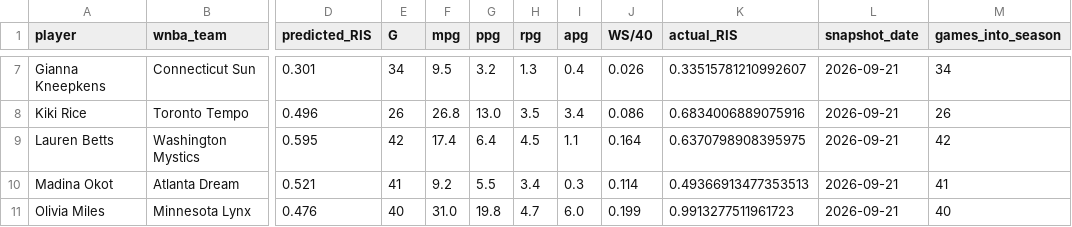
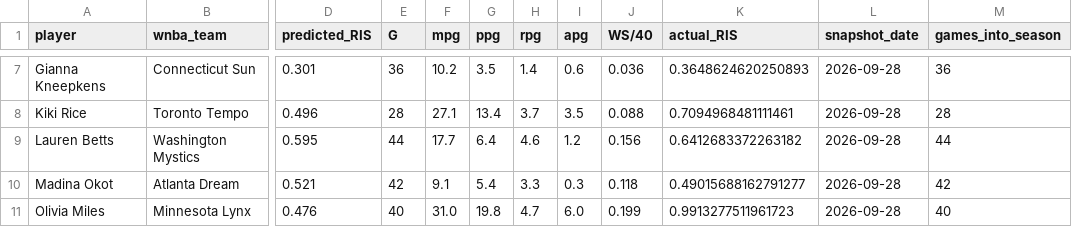
Before and after one commit to charlizeandaya-3/wnba-draft-fit, a CSV file: data/processed/validation_snapshot.csv, drawn as a sheet; only a part is shown, gaps mark what is left out; the diff covers the shown part only; the diff names each change by its address in the sheet, - before the commit and + after, or states it on an @@ line.

```diff
--- a/data/processed/validation_snapshot.csv
+++ b/data/processed/validation_snapshot.csv
-E7 (G): 34
+E7 (G): 36
-F7 (mpg): 9.5
+F7 (mpg): 10.2
-G7 (ppg): 3.2
+G7 (ppg): 3.5
-H7 (rpg): 1.3
+H7 (rpg): 1.4
-I7 (apg): 0.4
+I7 (apg): 0.6
-J7 (WS/40): 0.026
+J7 (WS/40): 0.036
-K7 (actual_RIS): 0.33515781210992607
+K7 (actual_RIS): 0.3648624620250893
-L7:L11 (snapshot_date): 2026-09-21
+L7:L11 (snapshot_date): 2026-09-28
-M7 (games_into_season): 34
+M7 (games_into_season): 36
-E8 (G): 26
+E8 (G): 28
-F8 (mpg): 26.8
+F8 (mpg): 27.1
-G8 (ppg): 13.0
+G8 (ppg): 13.4
-H8 (rpg): 3.5
+H8 (rpg): 3.7
-I8 (apg): 3.4
+I8 (apg): 3.5
-J8 (WS/40): 0.086
+J8 (WS/40): 0.088
-K8 (actual_RIS): 0.6834006889075916
+K8 (actual_RIS): 0.7094968481111461
-M8 (games_into_season): 26
+M8 (games_into_season): 28
-E9 (G): 42
+E9 (G): 44
-F9 (mpg): 17.4
+F9 (mpg): 17.7
-H9 (rpg): 4.5
+H9 (rpg): 4.6
-I9 (apg): 1.1
+I9 (apg): 1.2
-J9 (WS/40): 0.164
+J9 (WS/40): 0.156
-K9 (actual_RIS): 0.6370798908395975
+K9 (actual_RIS): 0.6412683372263182
-M9 (games_into_season): 42
+M9 (games_into_season): 44
-E10 (G): 41
+E10 (G): 42
-F10 (mpg): 9.2
+F10 (mpg): 9.1
-G10 (ppg): 5.5
+G10 (ppg): 5.4
-H10 (rpg): 3.4
+H10 (rpg): 3.3
-J10 (WS/40): 0.114
+J10 (WS/40): 0.118
-K10 (actual_RIS): 0.49366913477353513
+K10 (actual_RIS): 0.49015688162791277
-M10 (games_into_season): 41
+M10 (games_into_season): 42
```
Also changed, not shown: 42 edited cells elsewhere in this file, data/external/wnba_2026_advanced_stats.csv, data/external/wnba_2026_current_stats.csv.
